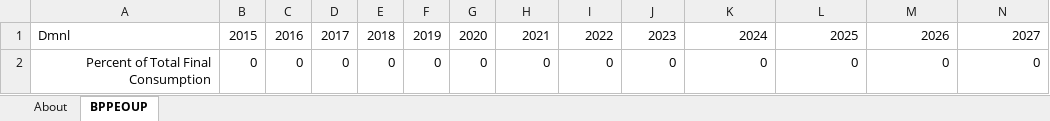
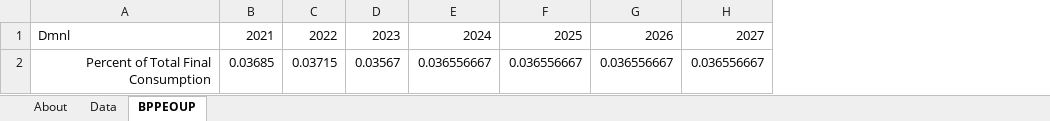
Before and after one commit to EnergyInnovation/eps-southkorea, an Excel workbook: InputData/elec/BPPEOUP/BAU Pwr Plnt Elec Own Use Perc.xlsx, sheet BPPEOUP, drawn as a sheet; only a part is shown; values as stored, in another font and other column widths than the file's, no borders; removed rows and columns are numbered as before the commit, all else as after; rows hold the shown columns only; the diff names each change by its address in the sheet, - before the commit and + after, or states it on an @@ line.

```diff
--- a/InputData/elec/BPPEOUP/BAU Pwr Plnt Elec Own Use Perc.xlsx (sheet BPPEOUP)
+++ b/InputData/elec/BPPEOUP/BAU Pwr Plnt Elec Own Use Perc.xlsx (sheet BPPEOUP)
+sheet tab: Data
-column B, row 1: 2015
-column C, row 1: 2016
-column D, row 1: 2017
-column E, row 1: 2018
-column F, row 1: 2019
-column G, row 1: 2020
-row 2: Percent of Total Final Consumption | 0 | 0 | 0 | 0 | 0 | 0 | 0 | 0 | 0 | 0 | 0 | 0 | 0
+row 2: Percent of Total Final Consumption | 0.03685 | 0.03715 | 0.03567 | 0.036556667 | 0.036556667 | 0.036556667 | 0.036556667
```
Also changed, not shown: sheet About, 3 other files.
